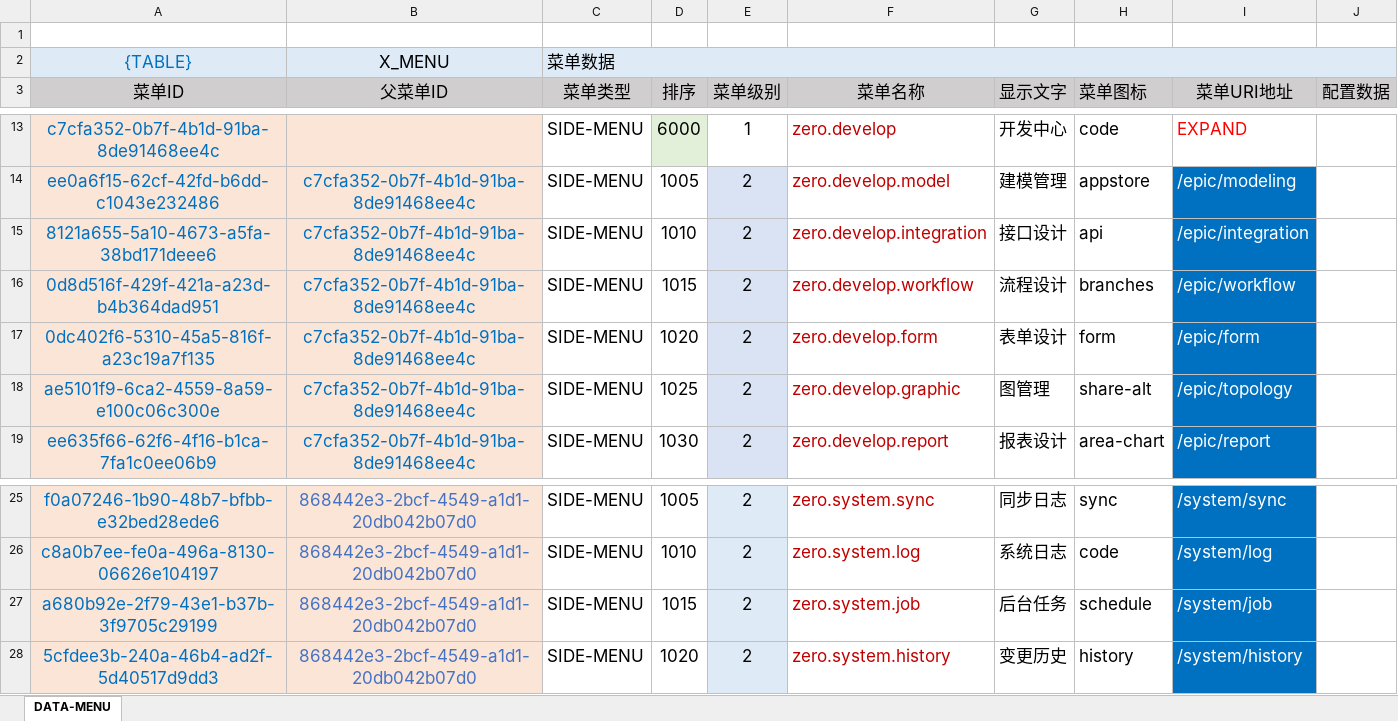
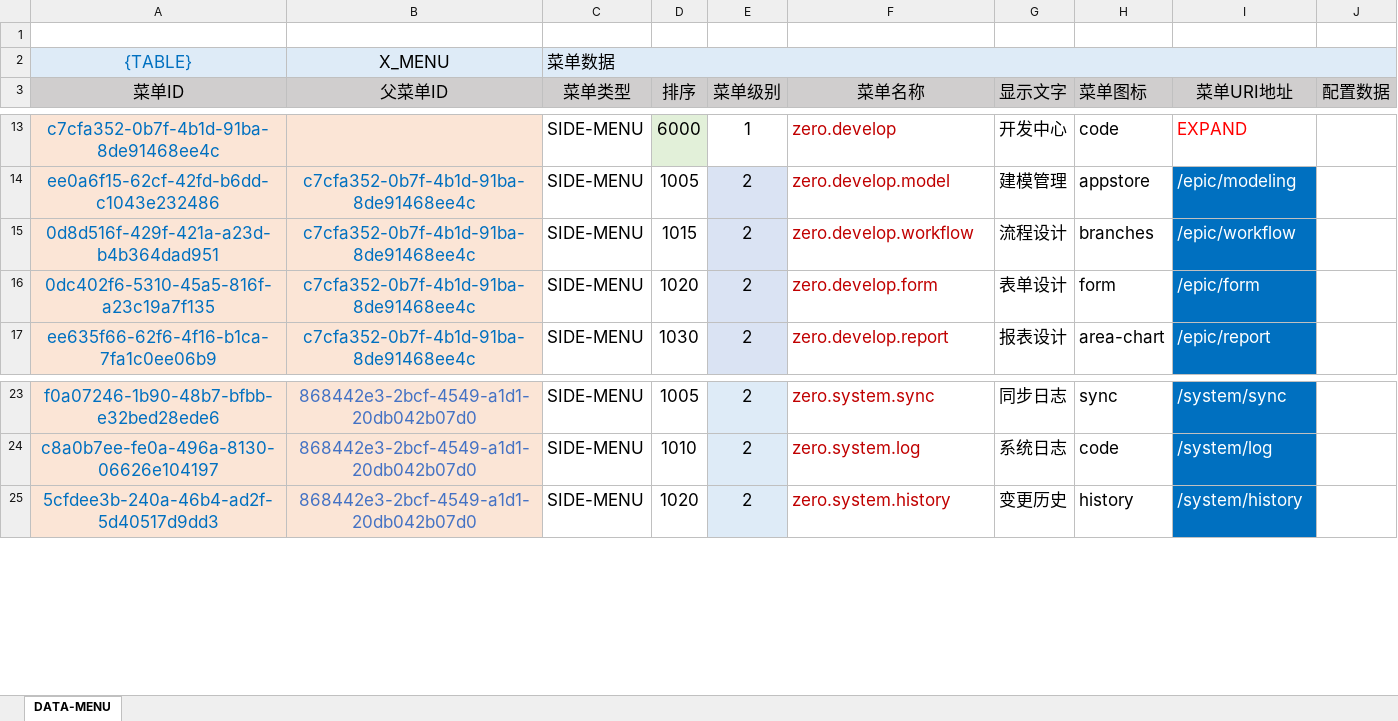
Before and after one commit to silentbalanceyh/vertx-zero, an Excel workbook: vertx-pin/zero-ambient/src/main/resources/plugin/ambient/oob/data/ambient.menu.xlsx, sheet DATA-MENU, drawn as a sheet; only a part is shown, gaps mark what is left out; values as stored, in another font and other column widths than the file's, no borders; the diff names each change by its address in the sheet, - before the commit and + after, or states it on an @@ line.

Commit message:
Development

```diff
--- a/vertx-pin/zero-ambient/src/main/resources/plugin/ambient/oob/data/ambient.menu.xlsx (sheet DATA-MENU)
+++ b/vertx-pin/zero-ambient/src/main/resources/plugin/ambient/oob/data/ambient.menu.xlsx (sheet DATA-MENU)
-row 15: 8121a655-5a10-4673-a5fa-38bd171deee6 | c7cfa352-0b7f-4b1d-91ba-8de91468ee4c | SIDE-MENU | 1010 | 2 | zero.develop.integration | 接口设计 | api | /epic/integration
-row 18: ae5101f9-6ca2-4559-8a59-e100c06c300e | c7cfa352-0b7f-4b1d-91ba-8de91468ee4c | SIDE-MENU | 1025 | 2 | zero.develop.graphic | 图管理 | share-alt | /epic/topology
-row 27: a680b92e-2f79-43e1-b37b-3f9705c29199 | 868442e3-2bcf-4549-a1d1-20db042b07d0 | SIDE-MENU | 1015 | 2 | zero.system.job | 后台任务 | schedule | /system/job
```
Also changed, not shown: formulas that keep their value, 16 other files.
